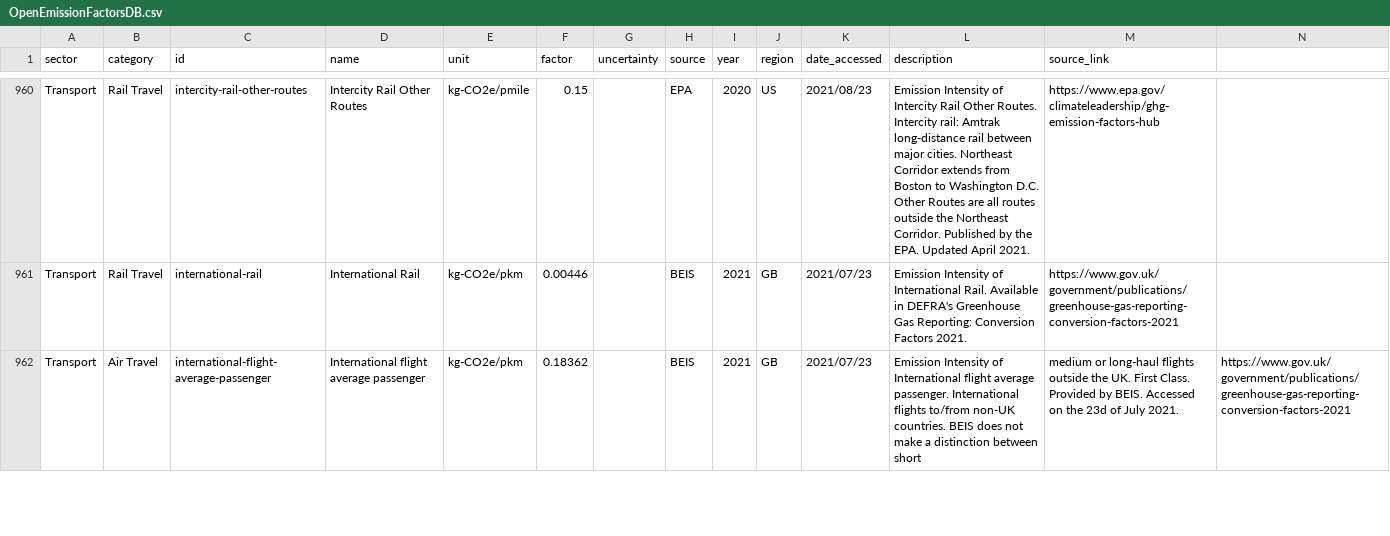
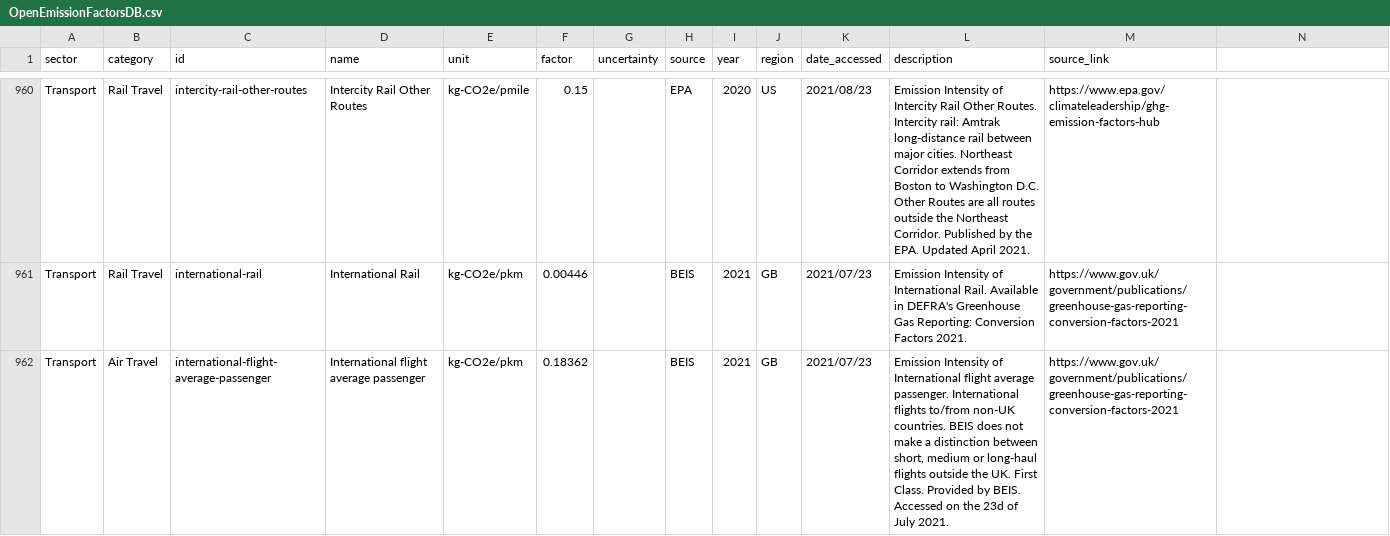
Before and after one commit to AnastasiaLobanova/Open-Emission-Factors-DB, a CSV file: OpenEmissionFactorsDB.csv, drawn as a sheet; only a part is shown, gaps mark what is left out; the diff covers the shown part only.

Commit message:
Fix parsing error in CSV due to extra commas in some rows

```diff
--- a/OpenEmissionFactorsDB.csv
+++ b/OpenEmissionFactorsDB.csv
@@ -961,2 +961,2 @@ Transport,Rail Travel,intercity-rail-other-routes,Intercity Rail Other Routes,kg
 Transport,Rail Travel,international-rail,"International Rail",kg-CO2e/pkm,0.00446,,BEIS,2021,GB,2021/07/23,Emission Intensity of International Rail. Available in DEFRA's Greenhouse Gas Reporting: Conversion Factors 2021.,https://www.gov.uk/government/publications/greenhouse-gas-reporting-conversion-factors-2021
-Transport,Air Travel,international-flight-average-passenger,International flight average passenger,kg-CO2e/pkm,0.18362,,BEIS,2021,GB,2021/07/23,Emission Intensity of International flight average passenger. International flights to/from non-UK countries. BEIS does not make a distinction between short, medium or long-haul flights outside the UK. First Class. Provided by BEIS. Accessed on the 23d of July 2021.,https://www.gov.uk/government/publications/greenhouse-gas-reporting-conversion-factors-2021
+Transport,Air Travel,international-flight-average-passenger,International flight average passenger,kg-CO2e/pkm,0.18362,,BEIS,2021,GB,2021/07/23,"Emission Intensity of International flight average passenger. International flights to/from non-UK countries. BEIS does not make a distinction between short, medium or long-haul flights outside the UK. First Class. Provided by BEIS. Accessed on the 23d of July 2021.",https://www.gov.uk/government/publications/greenhouse-gas-reporting-conversion-factors-2021
```
Also changed, not shown: 9 edited cells elsewhere in this file.
